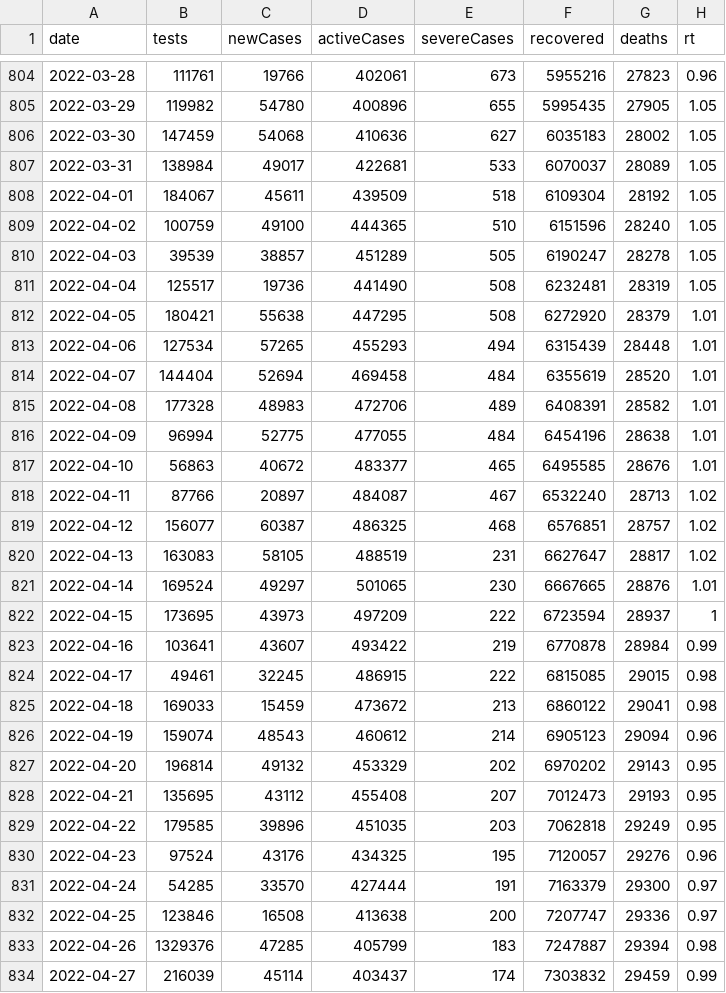
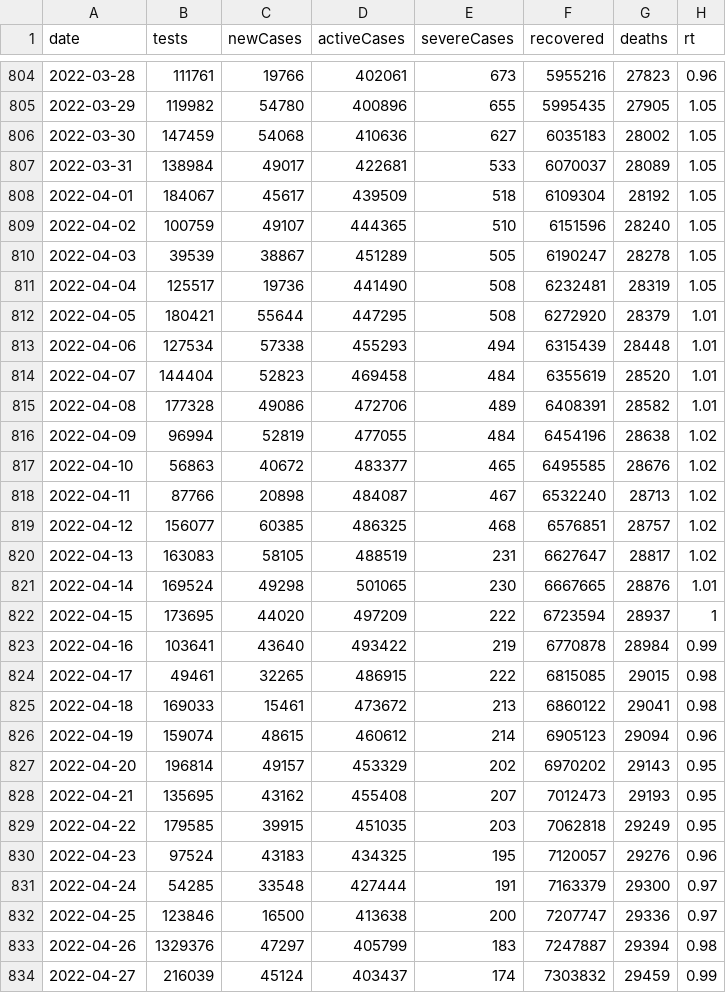
Before and after one commit to kj-9/covid19jp, a CSV file: data-raw/dist/jp_daily.csv, drawn as a sheet; only a part is shown, gaps mark what is left out; the diff covers the shown part only.

```diff
--- a/data-raw/dist/jp_daily.csv
+++ b/data-raw/dist/jp_daily.csv
@@ -807,28 +807,28 @@ date,tests,newCases,activeCases,severeCases,recovered,deaths,rt
 2022-03-31,138984,49017,422681,533,6070037,28089,1.05
-2022-04-01,184067,45611,439509,518,6109304,28192,1.05
-2022-04-02,100759,49100,444365,510,6151596,28240,1.05
-2022-04-03,39539,38857,451289,505,6190247,28278,1.05
+2022-04-01,184067,45617,439509,518,6109304,28192,1.05
+2022-04-02,100759,49107,444365,510,6151596,28240,1.05
+2022-04-03,39539,38867,451289,505,6190247,28278,1.05
 2022-04-04,125517,19736,441490,508,6232481,28319,1.05
-2022-04-05,180421,55638,447295,508,6272920,28379,1.01
-2022-04-06,127534,57265,455293,494,6315439,28448,1.01
-2022-04-07,144404,52694,469458,484,6355619,28520,1.01
-2022-04-08,177328,48983,472706,489,6408391,28582,1.01
-2022-04-09,96994,52775,477055,484,6454196,28638,1.01
-2022-04-10,56863,40672,483377,465,6495585,28676,1.01
-2022-04-11,87766,20897,484087,467,6532240,28713,1.02
-2022-04-12,156077,60387,486325,468,6576851,28757,1.02
+2022-04-05,180421,55644,447295,508,6272920,28379,1.01
+2022-04-06,127534,57338,455293,494,6315439,28448,1.01
+2022-04-07,144404,52823,469458,484,6355619,28520,1.01
+2022-04-08,177328,49086,472706,489,6408391,28582,1.01
+2022-04-09,96994,52819,477055,484,6454196,28638,1.02
+2022-04-10,56863,40672,483377,465,6495585,28676,1.02
+2022-04-11,87766,20898,484087,467,6532240,28713,1.02
+2022-04-12,156077,60385,486325,468,6576851,28757,1.02
 2022-04-13,163083,58105,488519,231,6627647,28817,1.02
-2022-04-14,169524,49297,501065,230,6667665,28876,1.01
-2022-04-15,173695,43973,497209,222,6723594,28937,1
-2022-04-16,103641,43607,493422,219,6770878,28984,0.99
-2022-04-17,49461,32245,486915,222,6815085,29015,0.98
-2022-04-18,169033,15459,473672,213,6860122,29041,0.98
-2022-04-19,159074,48543,460612,214,6905123,29094,0.96
-2022-04-20,196814,49132,453329,202,6970202,29143,0.95
-2022-04-21,135695,43112,455408,207,7012473,29193,0.95
-2022-04-22,179585,39896,451035,203,7062818,29249,0.95
-2022-04-23,97524,43176,434325,195,7120057,29276,0.96
-2022-04-24,54285,33570,427444,191,7163379,29300,0.97
-2022-04-25,123846,16508,413638,200,7207747,29336,0.97
-2022-04-26,1329376,47285,405799,183,7247887,29394,0.98
-2022-04-27,216039,45114,403437,174,7303832,29459,0.99
+2022-04-14,169524,49298,501065,230,6667665,28876,1.01
+2022-04-15,173695,44020,497209,222,6723594,28937,1
+2022-04-16,103641,43640,493422,219,6770878,28984,0.99
+2022-04-17,49461,32265,486915,222,6815085,29015,0.98
+2022-04-18,169033,15461,473672,213,6860122,29041,0.98
+2022-04-19,159074,48615,460612,214,6905123,29094,0.96
+2022-04-20,196814,49157,453329,202,6970202,29143,0.95
+2022-04-21,135695,43162,455408,207,7012473,29193,0.95
+2022-04-22,179585,39915,451035,203,7062818,29249,0.95
+2022-04-23,97524,43183,434325,195,7120057,29276,0.96
+2022-04-24,54285,33548,427444,191,7163379,29300,0.97
+2022-04-25,123846,16500,413638,200,7207747,29336,0.97
+2022-04-26,1329376,47297,405799,183,7247887,29394,0.98
+2022-04-27,216039,45124,403437,174,7303832,29459,0.99
```
Also changed, not shown: 1 added row and 103 edited cells elsewhere in this file, 8 other files.
